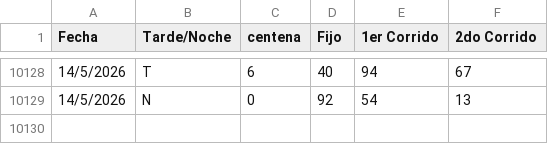
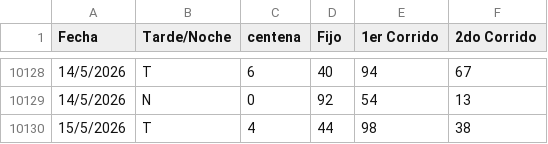
Before and after one commit to fantasmaopera735/Buscaflo, a CSV file: Geotodo.csv, drawn as a sheet; only a part is shown, gaps mark what is left out.

Commit message:
Update Geotodo.csv

```diff
--- a/Geotodo.csv
+++ b/Geotodo.csv
@@ -10129 +10129,2 @@ Fecha;Tarde/Noche;centena ;Fijo;1er Corrido;2do Corrido
 14/5/2026;N;0;92;54;13
+15/5/2026;T;4;44;98;38
```
